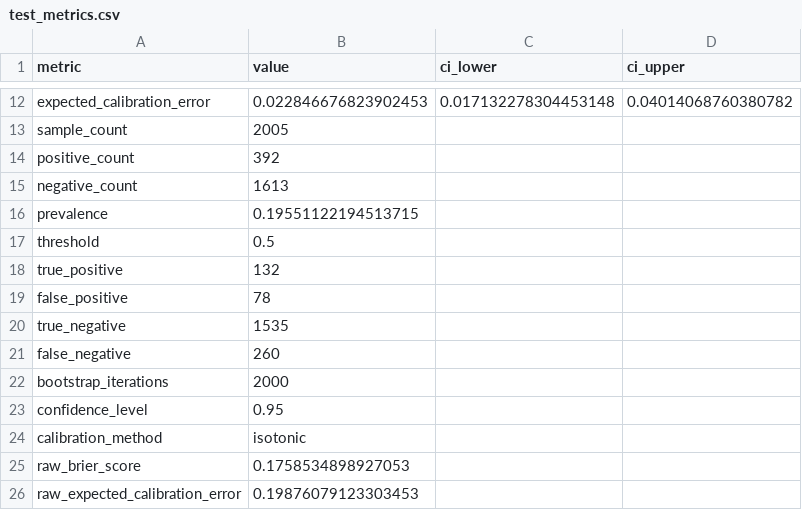
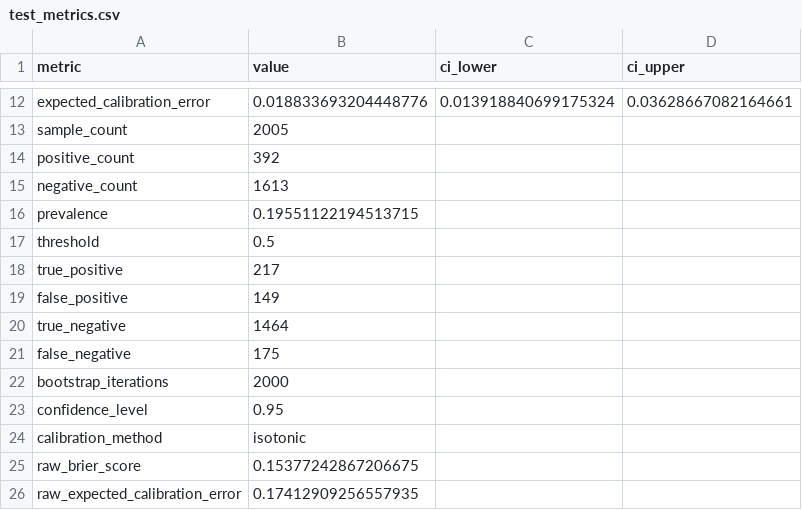
Before and after one commit to ICR-Computational-Imaging/RC4R, a CSV file: results/evaluation/test_metrics.csv, drawn as a sheet; only a part is shown, gaps mark what is left out; the diff covers the shown part only; the diff names each change by its address in the sheet, - before the commit and + after, or states it on an @@ line.

```diff
--- a/results/evaluation/test_metrics.csv
+++ b/results/evaluation/test_metrics.csv
-B12 (value): 0.022846676823902453
+B12 (value): 0.018833693204448776
-C12 (ci_lower): 0.017132278304453148
+C12 (ci_lower): 0.013918840699175324
-D12 (ci_upper): 0.04014068760380782
+D12 (ci_upper): 0.03628667082164661
-B18 (value): 132
+B18 (value): 217
-B19 (value): 78
+B19 (value): 149
-B20 (value): 1535
+B20 (value): 1464
-B21 (value): 260
+B21 (value): 175
-B25 (value): 0.1758534898927053
+B25 (value): 0.15377242867206675
-B26 (value): 0.19876079123303453
+B26 (value): 0.17412909256557935
```
Also changed, not shown: 30 edited cells elsewhere in this file, 15 other files.
